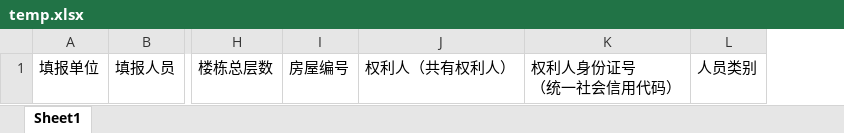
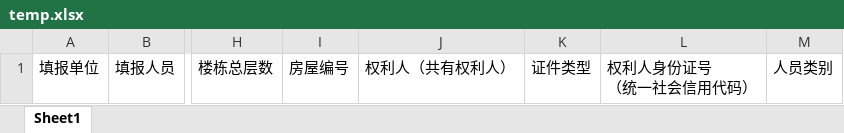
Before and after one commit to luoyadong/funi-platform-lshc, an Excel workbook: funi-platform-lshc-web/src/main/webapp/temp.xlsx, sheet Sheet1, drawn as a sheet; only a part is shown, gaps mark what is left out; values as stored, in another font and other column widths than the file's, no borders; the diff names each change by its address in the sheet, - before the commit and + after, or states it on an @@ line.

```diff
--- a/funi-platform-lshc-web/src/main/webapp/temp.xlsx (sheet Sheet1)
+++ b/funi-platform-lshc-web/src/main/webapp/temp.xlsx (sheet Sheet1)
+column K, row 1: 证件类型
```
Also changed, not shown: 6 other files.
